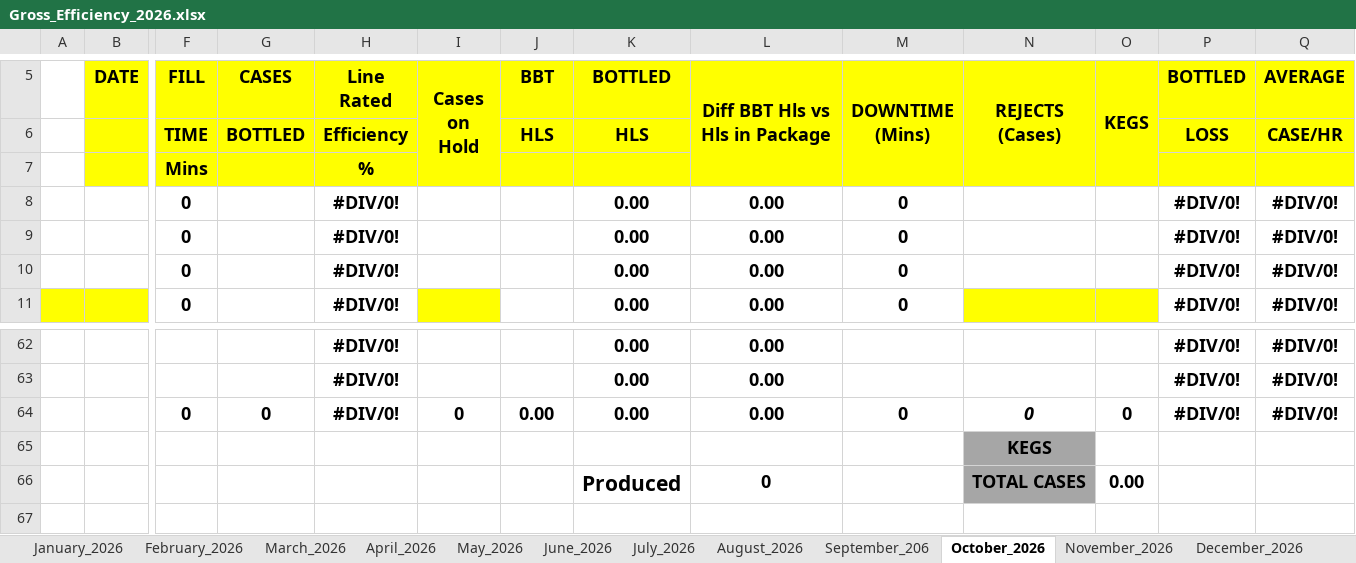
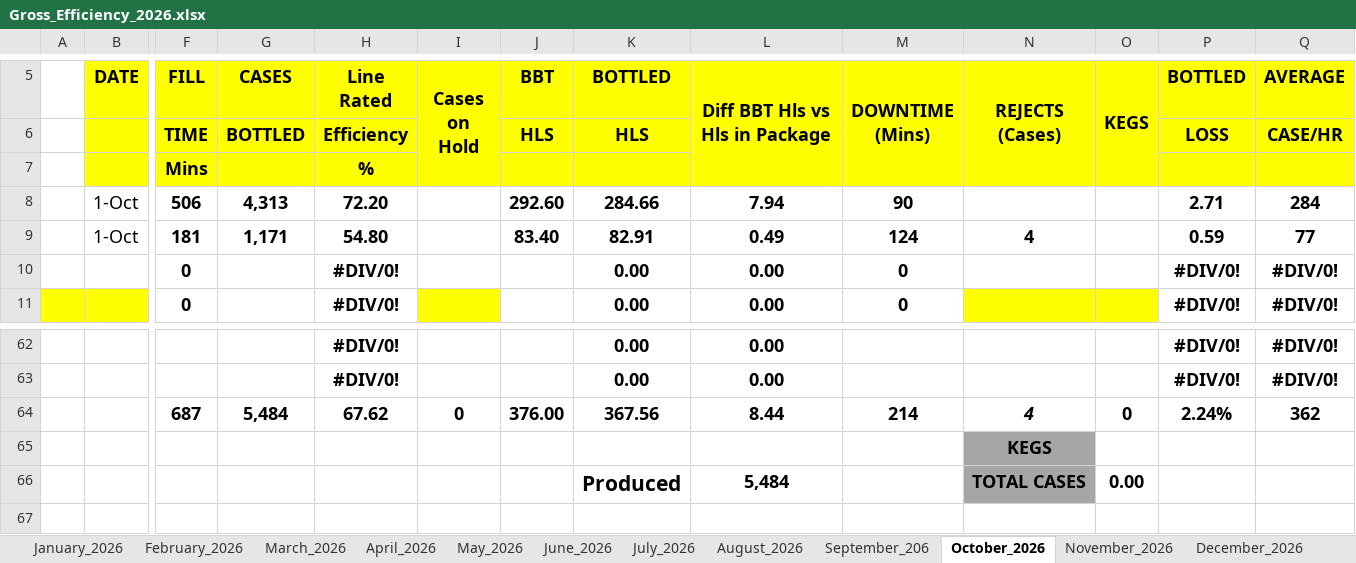
Before and after one commit to cbggrenada/dashboard, an Excel workbook: data/raw/Gross_Efficiency_2026.xlsx, sheet October_2026, drawn as a sheet; only a part is shown, gaps mark what is left out; values as stored, in another font and other column widths than the file's, no borders; conditional formats not drawn; 1 other sheet too large or unreadable and not compared; removed rows and columns are numbered as before the commit, all else as after; rows hold the shown columns only; the diff names each change by its address in the sheet, - before the commit and + after, or states it on an @@ line.

```diff
--- a/data/raw/Gross_Efficiency_2026.xlsx (sheet October_2026)
+++ b/data/raw/Gross_Efficiency_2026.xlsx (sheet October_2026)
-row 8:  |  | 0 |  | #DIV/0! |  |  | 0.00 | 0.00 | 0 |  |  | #DIV/0! | #DIV/0!
-row 9:  |  | 0 |  | #DIV/0! |  |  | 0.00 | 0.00 | 0 |  |  | #DIV/0! | #DIV/0!
+row 8:  | 1-Oct | 506 | 4,313 | 72.20 |  | 292.60 | 284.66 | 7.94 | 90 |  |  | 2.71 | 284
+row 9:  | 1-Oct | 181 | 1,171 | 54.80 |  | 83.40 | 82.91 | 0.49 | 124 | 4 |  | 0.59 | 77
-row 64:  |  | 0 | 0 | #DIV/0! | 0 | 0.00 | 0.00 | 0.00 | 0 | 0 | 0 | #DIV/0! | #DIV/0!
+row 64:  |  | 687 | 5,484 | 67.62 | 0 | 376.00 | 367.56 | 8.44 | 214 | 4 | 0 | 2.24% | 362
-L66 (Diff BBT Hls vs Hls in Package): 0
+L66 (Diff BBT Hls vs Hls in Package): 5,484
```
Also changed, not shown: sheet August_2026, sheet May_2026, formulas that keep their value, 5 other files.
